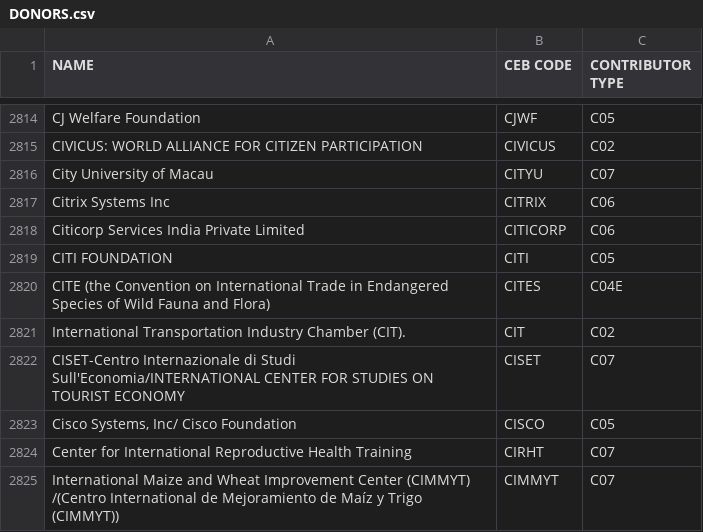
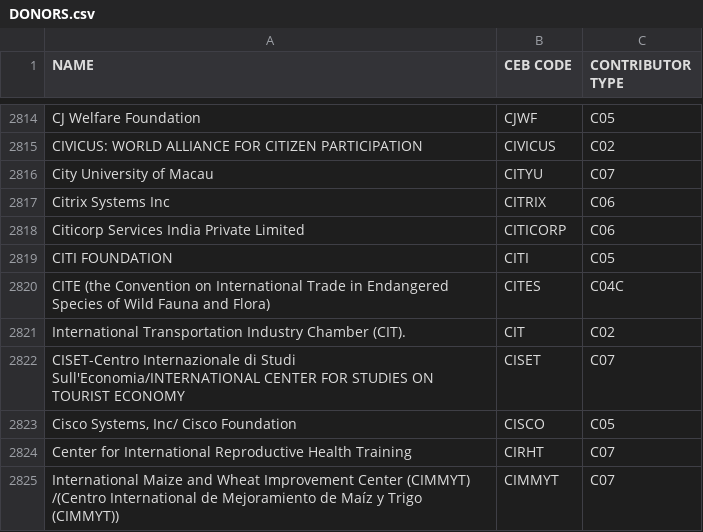
Before and after one commit to CEB-HLCM/FS-Public-Codes, a CSV file: DONORS.csv, drawn as a sheet; only a part is shown, gaps mark what is left out.

Commit message:
Updated DONORS

```diff
--- a/DONORS.csv
+++ b/DONORS.csv
@@ -2819,3 +2819,3 @@ Citicorp Services India Private Limited,CITICORP,C06
 CITI FOUNDATION,CITI,C05
-CITE (the Convention on International Trade in Endangered Species of Wild Fauna and Flora),CITES,C04E
+CITE (the Convention on International Trade in Endangered Species of Wild Fauna and Flora),CITES,C04C
 International Transportation Industry Chamber (CIT).,CIT,C02
```
